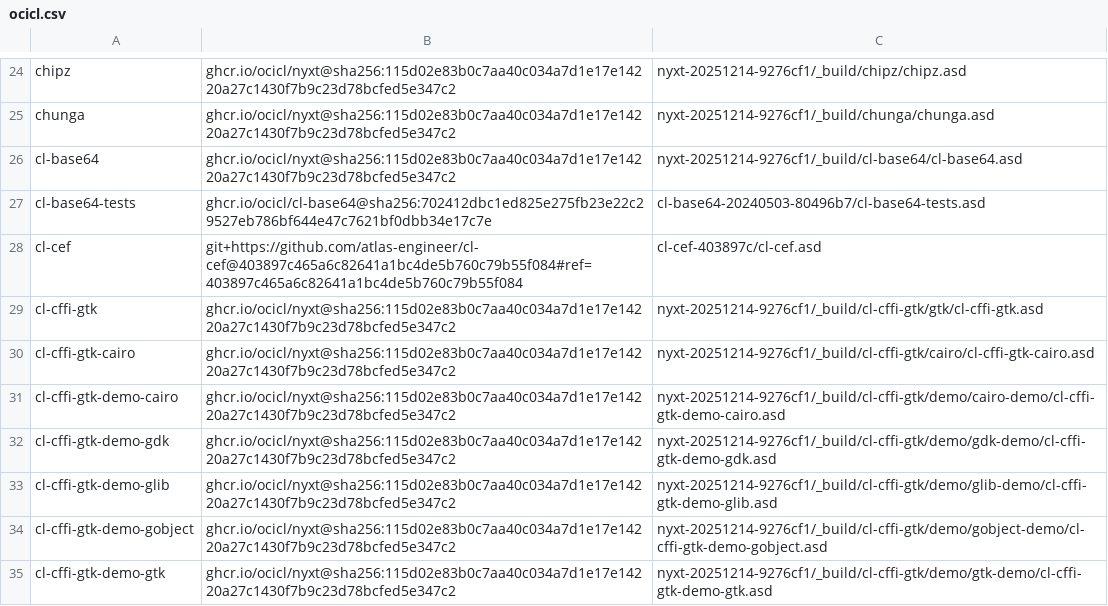
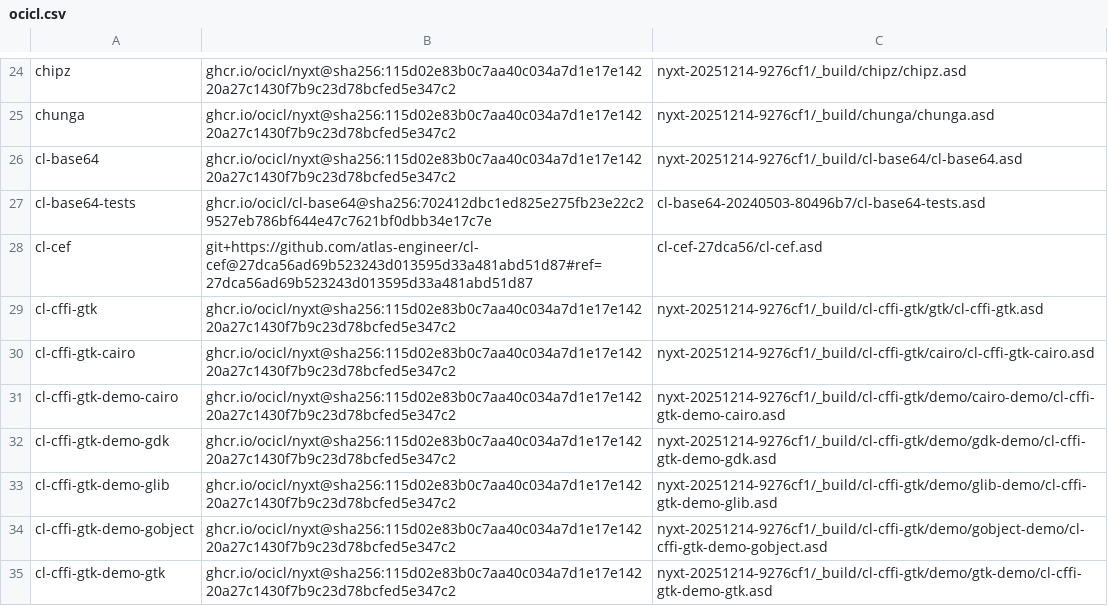
Before and after one commit to atlas-engineer/nyxt, a CSV file: ocicl.csv, drawn as a sheet; only a part is shown, gaps mark what is left out.

Commit message:
Pin cl-cef to the revision that shuts Chromium down with the browser.

```diff
--- a/ocicl.csv
+++ b/ocicl.csv
@@ -27,3 +27,3 @@ cl-base64, ghcr.io/ocicl/nyxt@sha256:115d02e83b0c7aa40c034a7d1e17e14220a27c1430f
 cl-base64-tests, ghcr.io/ocicl/cl-base64@sha256:702412dbc1ed825e275fb23e22c29527eb786bf644e47c7621bf0dbb34e17c7e, cl-base64-20240503-80496b7/cl-base64-tests.asd
-cl-cef, git+https://github.com/atlas-engineer/cl-cef@403897c465a6c82641a1bc4de5b760c79b55f084#ref=403897c465a6c82641a1bc4de5b760c79b55f084, cl-cef-403897c/cl-cef.asd
+cl-cef, git+https://github.com/atlas-engineer/cl-cef@27dca56ad69b523243d013595d33a481abd51d87#ref=27dca56ad69b523243d013595d33a481abd51d87, cl-cef-27dca56/cl-cef.asd
 cl-cffi-gtk, ghcr.io/ocicl/nyxt@sha256:115d02e83b0c7aa40c034a7d1e17e14220a27c1430f7b9c23d78bcfed5e347c2, nyxt-20251214-9276cf1/_build/cl-cffi-gtk/gtk/cl-cffi-gtk.asd
```
